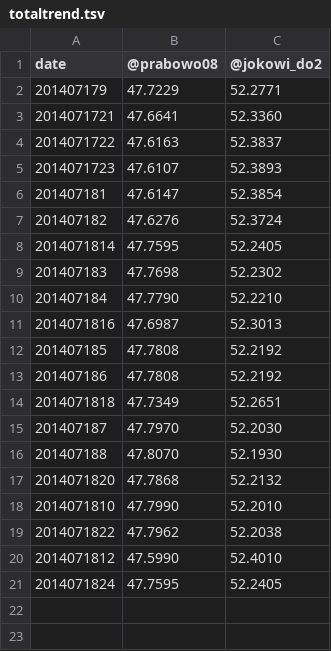
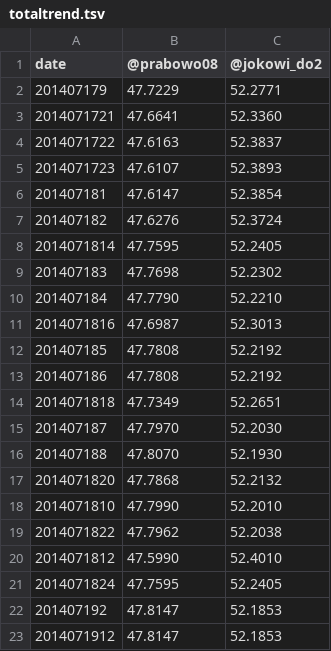
Before and after one commit to ht4n/Pilpres2014staging, a TSV file: totaltrend.tsv, drawn as a sheet; the diff names each change by its address in the sheet, - before the commit and + after, or states it on an @@ line.

Commit message:
totaltrend.tsv update

```diff
--- a/totaltrend.tsv
+++ b/totaltrend.tsv
+row 22: 201407192 | 47.8147 | 52.1853
+row 23: 2014071912 | 47.8147 | 52.1853
```
